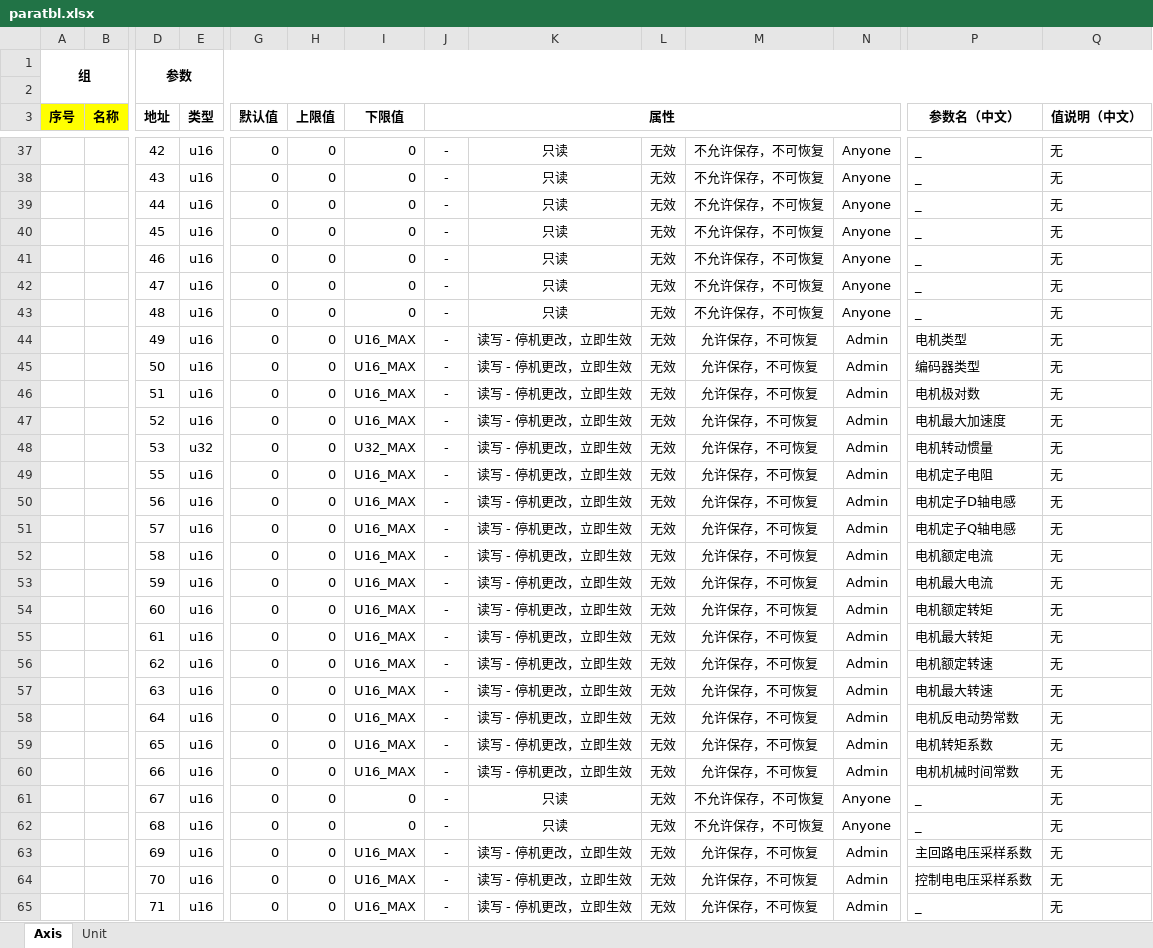
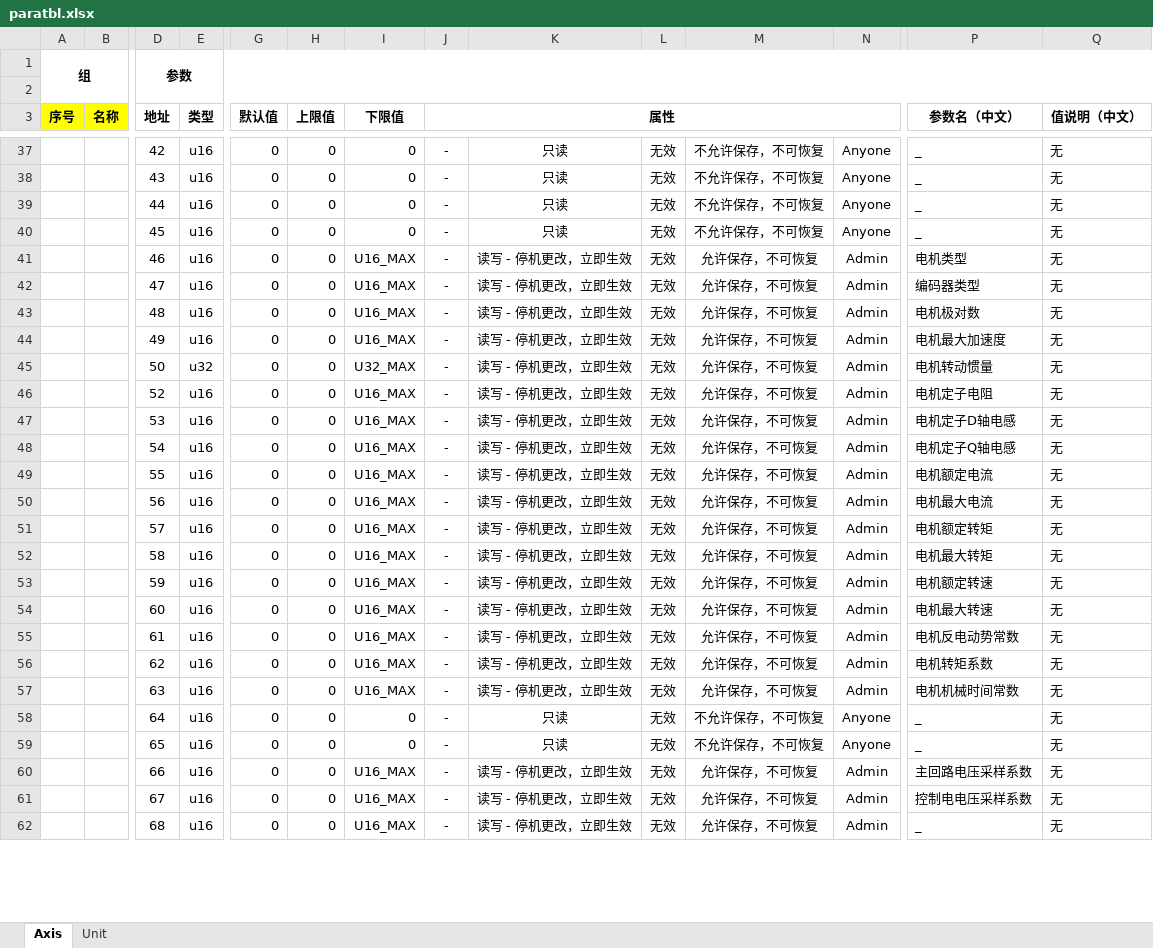
Before and after one commit to uYanki/gsdk, an Excel workbook: examples/stm32hal_g070rb_Servo/Database/paratbl.xlsx, sheet Axis, drawn as a sheet; only a part is shown, gaps mark what is left out; values as stored, in another font and other column widths than the file's, no borders; conditional formats not drawn; removed rows and columns are numbered as before the commit, all else as after; rows hold the shown columns only; the diff covers the shown part only; the diff names each change by its address in the sheet, - before the commit and + after, or states it on an @@ line.

```diff
--- a/examples/stm32hal_g070rb_Servo/Database/paratbl.xlsx (sheet Axis)
+++ b/examples/stm32hal_g070rb_Servo/Database/paratbl.xlsx (sheet Axis)
-row 41:  |  | 46 | u16 | 0 | 0 | 0 | - | 只读 | 无效 | 不允许保存，不可恢复 | Anyone | _ | 无
-row 42:  |  | 47 | u16 | 0 | 0 | 0 | - | 只读 | 无效 | 不允许保存，不可恢复 | Anyone | _ | 无
-row 43:  |  | 48 | u16 | 0 | 0 | 0 | - | 只读 | 无效 | 不允许保存，不可恢复 | Anyone | _ | 无
-D41 (地址): 49
+D41 (地址): 46
-D42 (地址): 50
+D42 (地址): 47
-D43 (地址): 51
+D43 (地址): 48
-D44 (地址): 52
+D44 (地址): 49
-D45 (地址): 53
+D45 (地址): 50
-D46 (地址): 55
+D46 (地址): 52
-D47 (地址): 56
+D47 (地址): 53
-D48 (地址): 57
+D48 (地址): 54
-D49 (地址): 58
+D49 (地址): 55
-D50 (地址): 59
+D50 (地址): 56
-D51 (地址): 60
+D51 (地址): 57
-D52 (地址): 61
+D52 (地址): 58
-D53 (地址): 62
+D53 (地址): 59
-D54 (地址): 63
+D54 (地址): 60
-D55 (地址): 64
+D55 (地址): 61
-D56 (地址): 65
+D56 (地址): 62
-D57 (地址): 66
+D57 (地址): 63
-D58 (地址): 67
+D58 (地址): 64
-D59 (地址): 68
+D59 (地址): 65
-D60 (地址): 69
+D60 (地址): 66
-D61 (地址): 70
+D61 (地址): 67
-D62 (地址): 71
+D62 (地址): 68
```
Also changed, not shown: 36 added rows, 36 removed rows and 269 edited cells elsewhere in this sheet, 15 other files.
